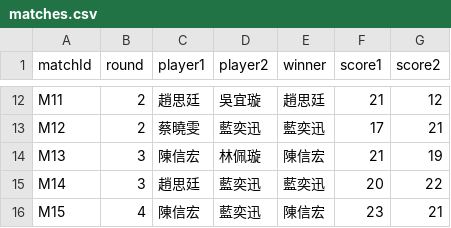
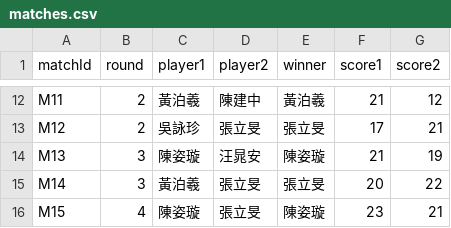
Before and after one commit to 687887s/archery_race, a CSV file: data/matches.csv, drawn as a sheet; only a part is shown, gaps mark what is left out; the diff covers the shown part only; the diff names each change by its address in the sheet, - before the commit and + after, or states it on an @@ line.

```diff
--- a/data/matches.csv
+++ b/data/matches.csv
-C12 (player1): 趙思廷
+C12 (player1): 黃泊羲
-D12 (player2): 吳宜璇
+D12 (player2): 陳建中
-E12 (winner): 趙思廷
+E12 (winner): 黃泊羲
-C13 (player1): 蔡曉雯
+C13 (player1): 吳詠珍
-D13 (player2): 藍奕迅
+D13 (player2): 張立旻
-E13 (winner): 藍奕迅
+E13 (winner): 張立旻
-C14 (player1): 陳信宏
+C14 (player1): 陳姿璇
-D14 (player2): 林佩璇
+D14 (player2): 汪晁安
-E14 (winner): 陳信宏
+E14 (winner): 陳姿璇
-C15 (player1): 趙思廷
+C15 (player1): 黃泊羲
-D15:D16 (player2): 藍奕迅
+D15:D16 (player2): 張立旻
-E15 (winner): 藍奕迅
+E15 (winner): 張立旻
-C16 (player1): 陳信宏
+C16 (player1): 陳姿璇
-E16 (winner): 陳信宏
+E16 (winner): 陳姿璇
```
Also changed, not shown: 30 edited cells elsewhere in this file, data/players.csv, 3 other files.
